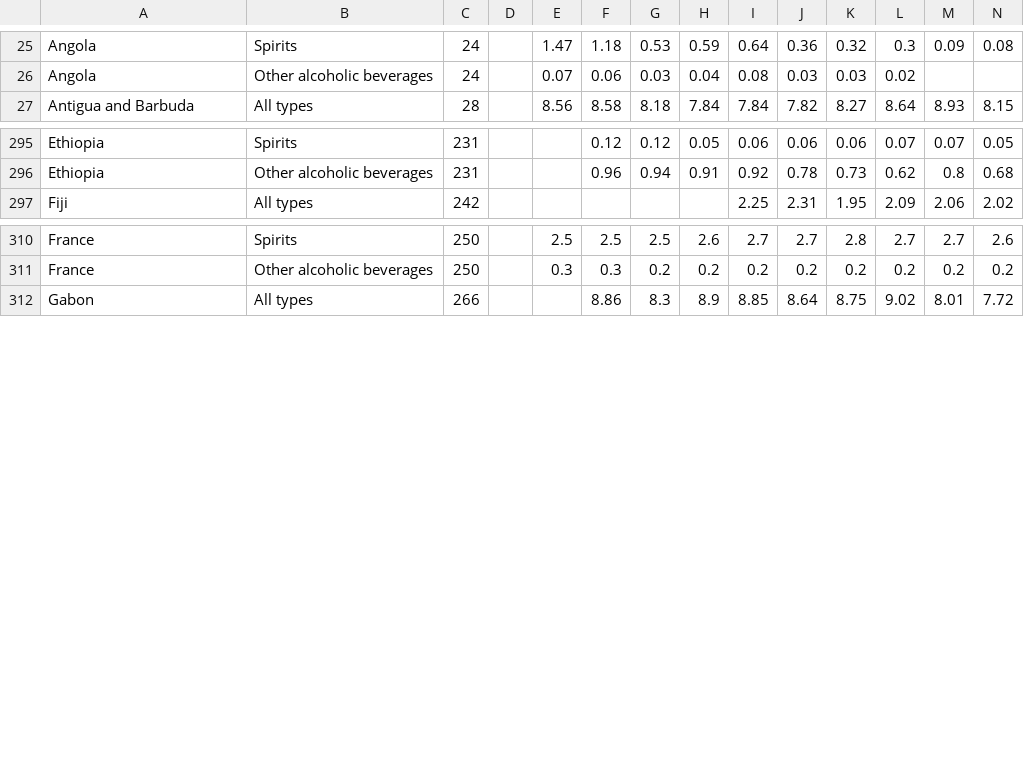
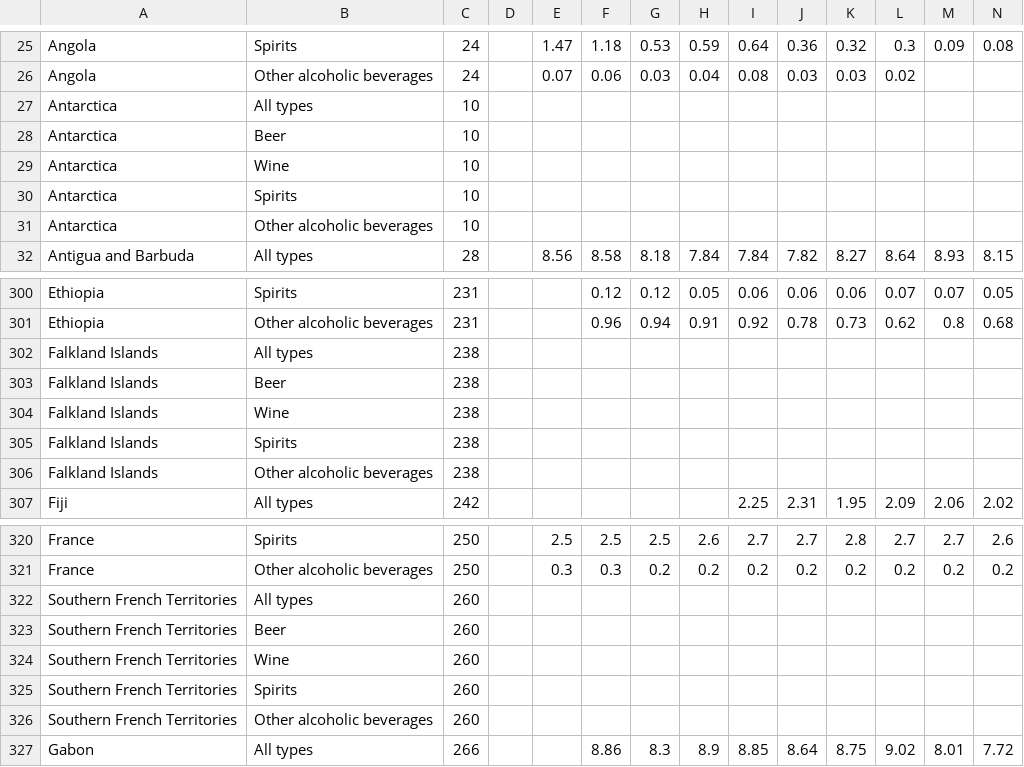
Before and after one commit to jadeyychan/DrunkenWorld, a CSV file: data/consumption/consumption-allyears.csv, drawn as a sheet; only a part is shown, gaps mark what is left out; rows hold the shown columns only; the diff covers the shown part only; the diff names each change by its address in the sheet, - before the commit and + after, or states it on an @@ line.

Commit message:
more minor data tweaks

```diff
--- a/data/consumption/consumption-allyears.csv
+++ b/data/consumption/consumption-allyears.csv
+row 27: Antarctica | All types | 10
+row 28: Antarctica | Beer | 10
+row 29: Antarctica | Wine | 10
+row 30: Antarctica | Spirits | 10
+row 31: Antarctica | Other alcoholic beverages | 10
+row 302: Falkland Islands | All types | 238
+row 303: Falkland Islands | Beer | 238
+row 304: Falkland Islands | Wine | 238
+row 305: Falkland Islands | Spirits | 238
+row 306: Falkland Islands | Other alcoholic beverages | 238
+row 322: Southern French Territories | All types | 260
+row 323: Southern French Territories | Beer | 260
+row 324: Southern French Territories | Wine | 260
+row 325: Southern French Territories | Spirits | 260
+row 326: Southern French Territories | Other alcoholic beverages | 260
```
Also changed, not shown: 35 added rows elsewhere in this file, 2 other files.
